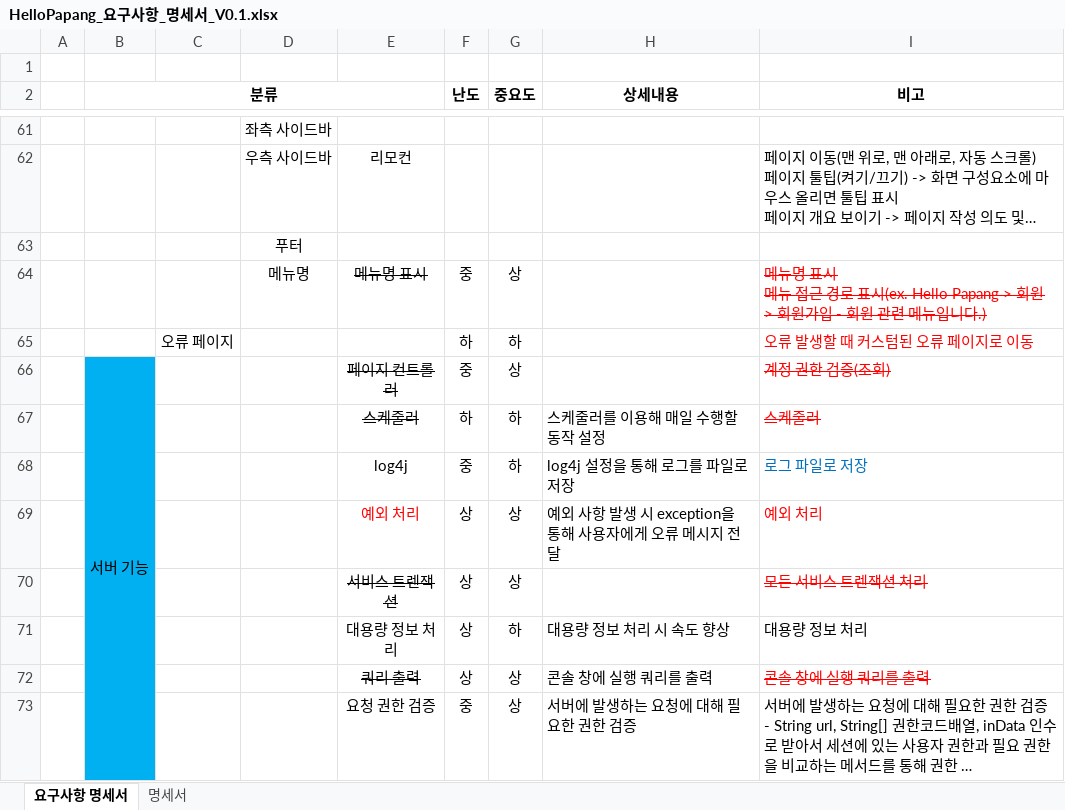
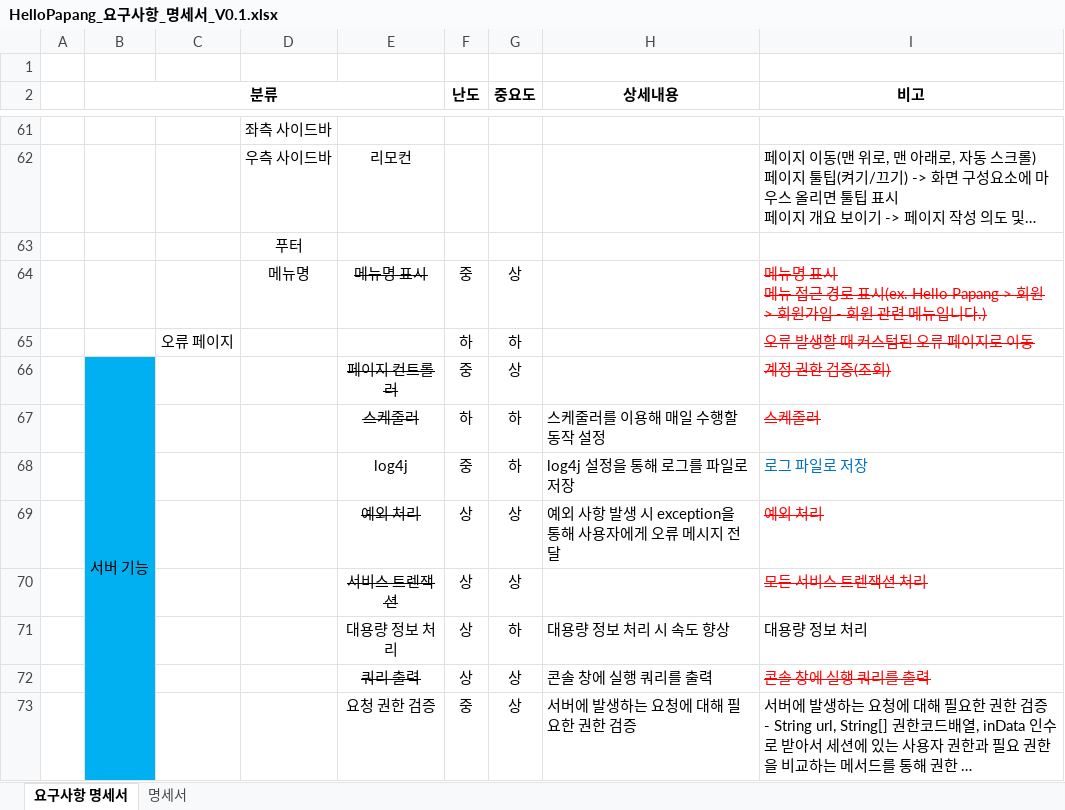
Before and after one commit to yhoo0094/helloPaPang, an Excel workbook: 산출물/HelloPapang_요구사항_명세서_V0.1.xlsx, sheet 요구사항 명세서, drawn as a sheet; only a part is shown, gaps mark what is left out; long unchanged cells end in …; values as stored, in another font and other column widths than the file's, no borders; conditional formats not drawn; the diff names each change by its address in the sheet, - before the commit and + after, or states it on an @@ line.

```diff
--- a/산출물/HelloPapang_요구사항_명세서_V0.1.xlsx (sheet 요구사항 명세서)
+++ b/산출물/HelloPapang_요구사항_명세서_V0.1.xlsx (sheet 요구사항 명세서)
-I65 strikethrough: off
+I65 strikethrough: on
@@ E69 strikethrough: off → on, text colour: #FF0000 → black @@
-I69 strikethrough: off
+I69 strikethrough: on
```
Also changed, not shown: 18 other files.
